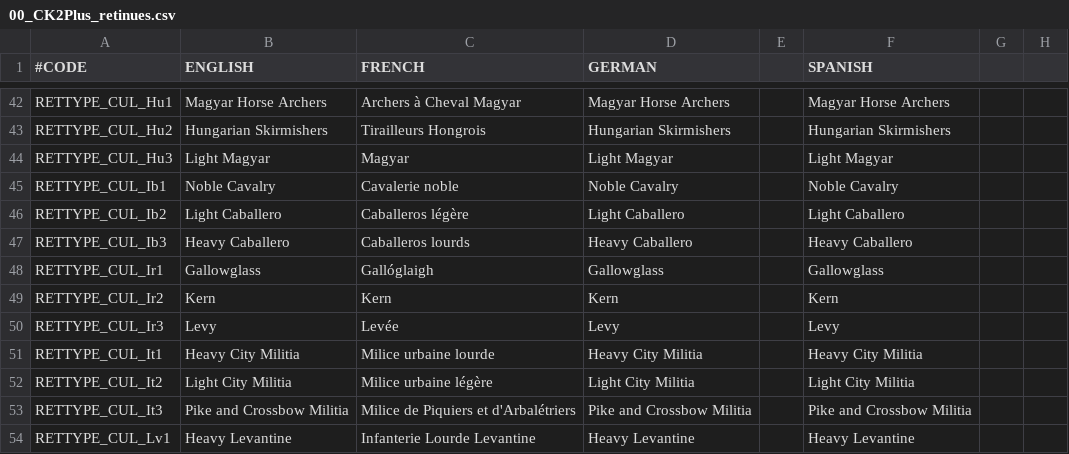
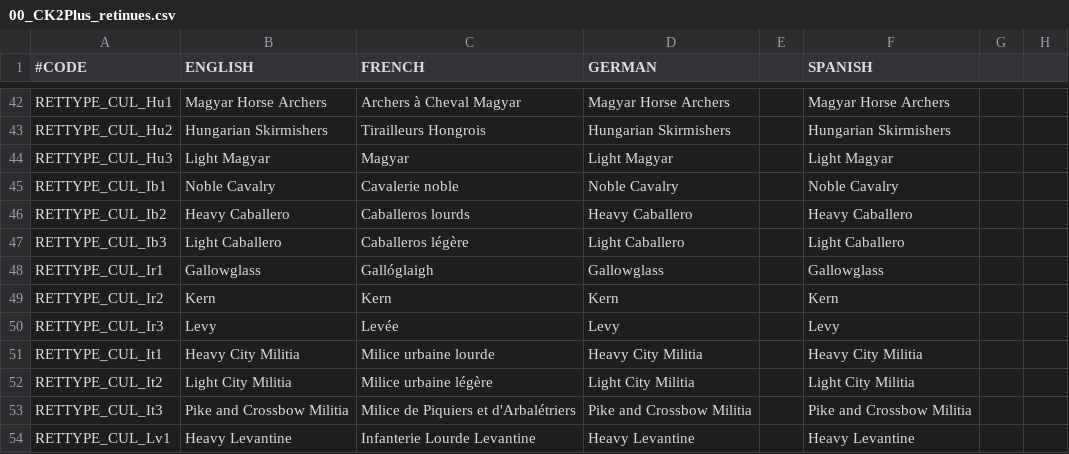
Before and after one commit to ck2plus/CK2Plus, a CSV file: CK2Plus/localisation/00_CK2Plus_retinues.csv, drawn as a sheet; only a part is shown, gaps mark what is left out; the diff names each change by its address in the sheet, - before the commit and + after, or states it on an @@ line.

Commit message:
FIX: wrong iberian retinue description

```diff
--- a/CK2Plus/localisation/00_CK2Plus_retinues.csv
+++ b/CK2Plus/localisation/00_CK2Plus_retinues.csv
-B46 (ENGLISH): Light Caballero
+B46 (ENGLISH): Heavy Caballero
-C46 (FRENCH): Caballeros légère
+C46 (FRENCH): Caballeros lourds
-D46 (GERMAN): Light Caballero
+D46 (GERMAN): Heavy Caballero
-F46 (SPANISH): Light Caballero
+F46 (SPANISH): Heavy Caballero
-B47 (ENGLISH): Heavy Caballero
+B47 (ENGLISH): Light Caballero
-C47 (FRENCH): Caballeros lourds
+C47 (FRENCH): Caballeros légère
-D47 (GERMAN): Heavy Caballero
+D47 (GERMAN): Light Caballero
-F47 (SPANISH): Heavy Caballero
+F47 (SPANISH): Light Caballero
```
